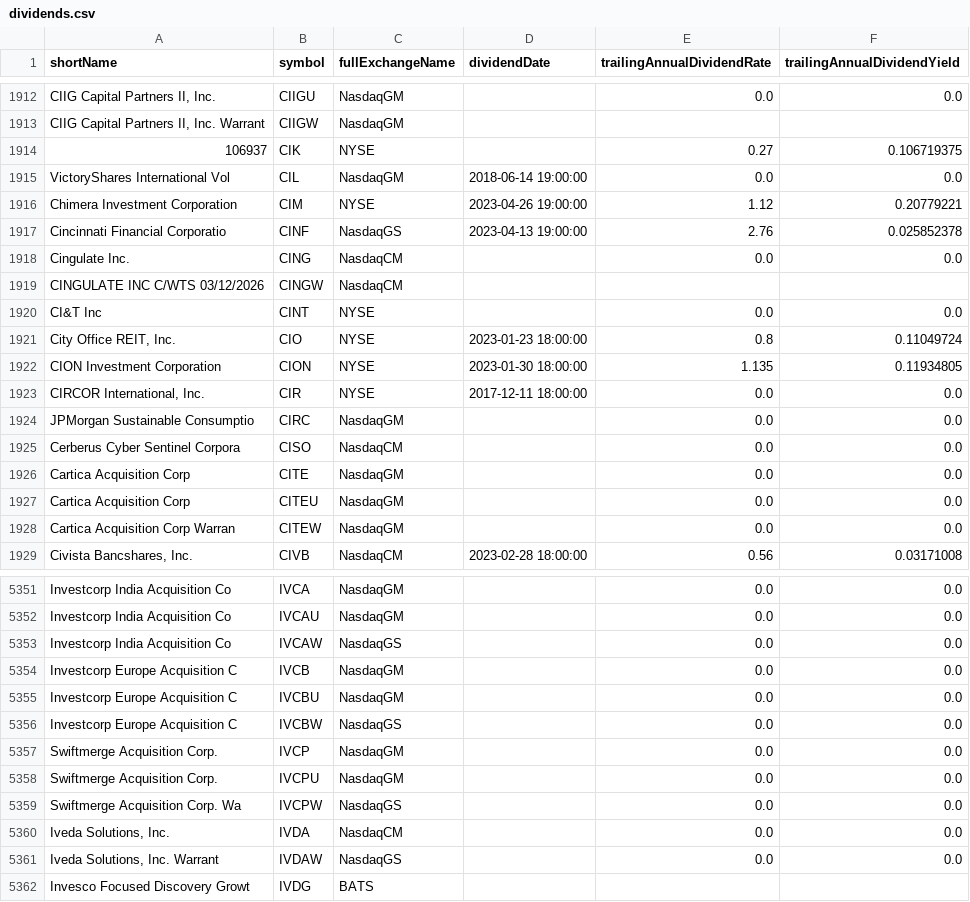
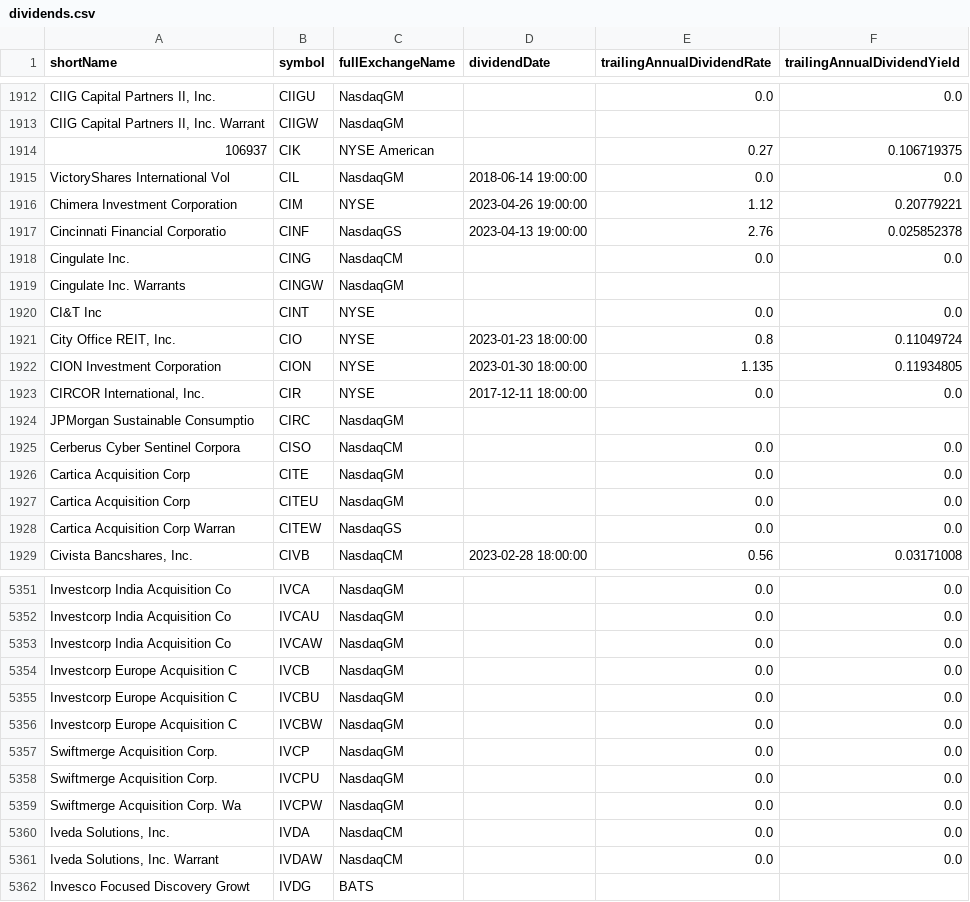
Before and after one commit to elderibeiro/dividends, a CSV file: dividends.csv, drawn as a sheet; only a part is shown, gaps mark what is left out; the diff covers the shown part only; the diff names each change by its address in the sheet, - before the commit and + after, or states it on an @@ line.

```diff
--- a/dividends.csv
+++ b/dividends.csv
-C1914 (fullExchangeName): NYSE
+C1914 (fullExchangeName): NYSE American
-A1919 (shortName): CINGULATE INC C/WTS 03/12/2026
+A1919 (shortName): Cingulate Inc. Warrants
-C1919 (fullExchangeName): NasdaqCM
+C1919 (fullExchangeName): NasdaqGM
-E1924 (trailingAnnualDividendRate): 0.0
+E1924 (trailingAnnualDividendRate): (empty)
-F1924 (trailingAnnualDividendYield): 0.0
+F1924 (trailingAnnualDividendYield): (empty)
-C1928 (fullExchangeName): NasdaqGM
+C1928 (fullExchangeName): NasdaqGS
-C5353 (fullExchangeName): NasdaqGS
+C5353 (fullExchangeName): NasdaqGM
-C5356 (fullExchangeName): NasdaqGS
+C5356 (fullExchangeName): NasdaqGM
-C5359 (fullExchangeName): NasdaqGS
+C5359 (fullExchangeName): NasdaqGM
-C5361 (fullExchangeName): NasdaqGS
+C5361 (fullExchangeName): NasdaqCM
```
Also changed, not shown: 179 edited cells elsewhere in this file, 3 other files.
